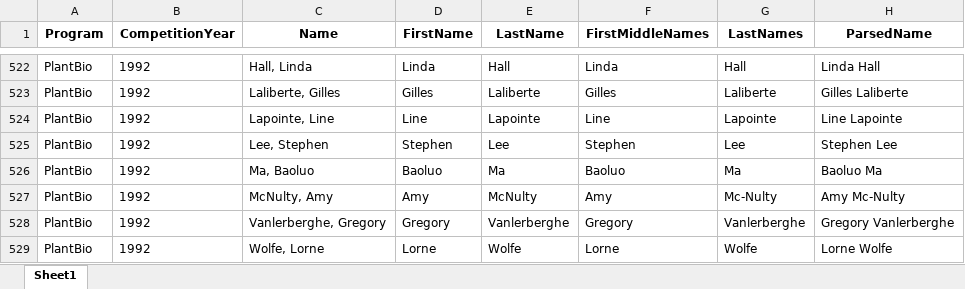
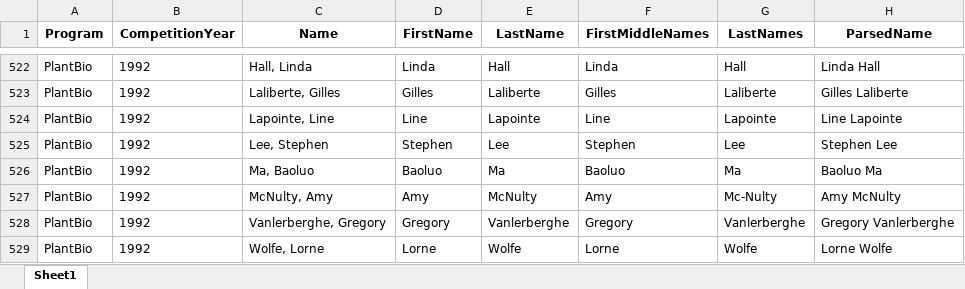
Before and after one commit to aleungplants/nserc-pdf, an Excel workbook: parsednames_checked.xlsx, sheet Sheet1, drawn as a sheet; only a part is shown, gaps mark what is left out; values as stored, in another font and other column widths than the file's, no borders; the diff covers the shown part only; the diff names each change by its address in the sheet, - before the commit and + after, or states it on an @@ line.

```diff
--- a/parsednames_checked.xlsx (sheet Sheet1)
+++ b/parsednames_checked.xlsx (sheet Sheet1)
-H527 (ParsedName): Amy Mc-Nulty
+H527 (ParsedName): Amy McNulty
```
Also changed, not shown: 6 edited cells elsewhere in this sheet, scholars.xlsx, 12 other files.
